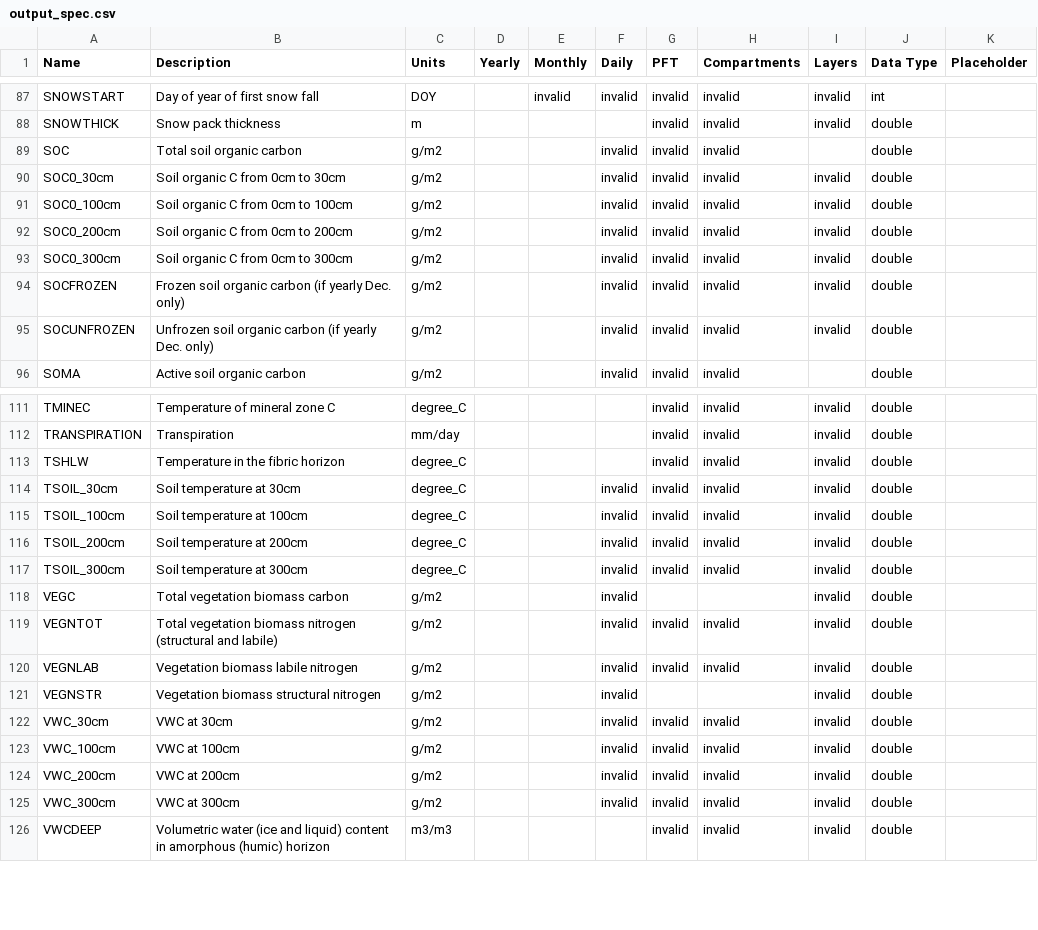
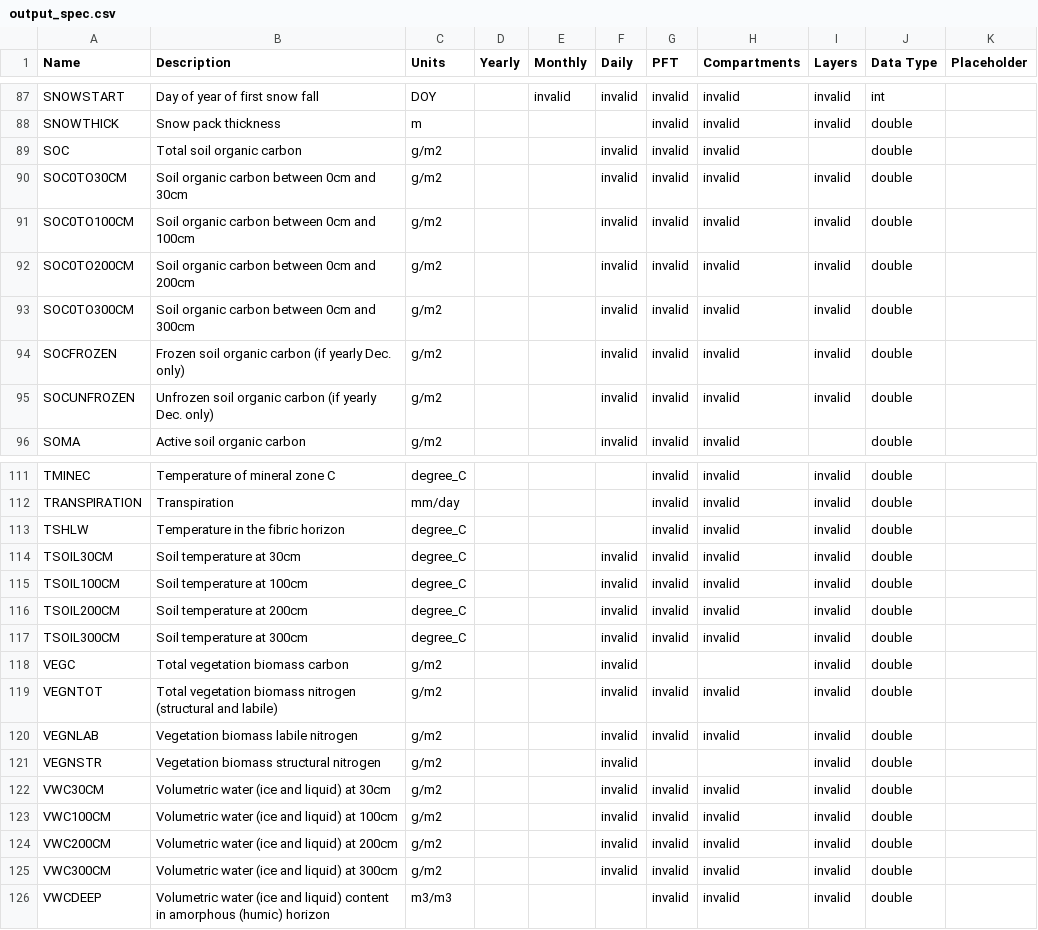
Before and after one commit to uaf-arctic-eco-modeling/dvm-dos-tem, a CSV file: config/output_spec.csv, drawn as a sheet; only a part is shown, gaps mark what is left out.

Commit message:
Renames output variables to remove underscores
The underscores complicated postprocessing
filename management.

```diff
--- a/config/output_spec.csv
+++ b/config/output_spec.csv
@@ -89,6 +89,6 @@ SNOWTHICK,Snow pack thickness,m,,,,invalid,invalid,invalid,double,
 SOC,Total soil organic carbon,g/m2,,,invalid,invalid,invalid,,double,
-SOC0_30cm,Soil organic C from 0cm to 30cm,g/m2,,,invalid,invalid,invalid,invalid,double,
-SOC0_100cm,Soil organic C from 0cm to 100cm,g/m2,,,invalid,invalid,invalid,invalid,double,
-SOC0_200cm,Soil organic C from 0cm to 200cm,g/m2,,,invalid,invalid,invalid,invalid,double,
-SOC0_300cm,Soil organic C from 0cm to 300cm,g/m2,,,invalid,invalid,invalid,invalid,double,
+SOC0TO30CM,Soil organic carbon between 0cm and 30cm,g/m2,,,invalid,invalid,invalid,invalid,double,
+SOC0TO100CM,Soil organic carbon between 0cm and 100cm,g/m2,,,invalid,invalid,invalid,invalid,double,
+SOC0TO200CM,Soil organic carbon between 0cm and 200cm,g/m2,,,invalid,invalid,invalid,invalid,double,
+SOC0TO300CM,Soil organic carbon between 0cm and 300cm,g/m2,,,invalid,invalid,invalid,invalid,double,
 SOCFROZEN,Frozen soil organic carbon (if yearly Dec. only),g/m2,,,invalid,invalid,invalid,invalid,double,
@@ -113,6 +113,6 @@ TRANSPIRATION,Transpiration,mm/day,,,,invalid,invalid,invalid,double,
 TSHLW,Temperature in the fibric horizon,degree_C,,,,invalid,invalid,invalid,double,
-TSOIL_30cm,Soil temperature at 30cm,degree_C,,,invalid,invalid,invalid,invalid,double,
-TSOIL_100cm,Soil temperature at 100cm,degree_C,,,invalid,invalid,invalid,invalid,double,
-TSOIL_200cm,Soil temperature at 200cm,degree_C,,,invalid,invalid,invalid,invalid,double,
-TSOIL_300cm,Soil temperature at 300cm,degree_C,,,invalid,invalid,invalid,invalid,double,
+TSOIL30CM,Soil temperature at 30cm,degree_C,,,invalid,invalid,invalid,invalid,double,
+TSOIL100CM,Soil temperature at 100cm,degree_C,,,invalid,invalid,invalid,invalid,double,
+TSOIL200CM,Soil temperature at 200cm,degree_C,,,invalid,invalid,invalid,invalid,double,
+TSOIL300CM,Soil temperature at 300cm,degree_C,,,invalid,invalid,invalid,invalid,double,
 VEGC,Total vegetation biomass carbon,g/m2,,,invalid,,,invalid,double,
@@ -121,6 +121,6 @@ VEGNLAB,Vegetation biomass labile nitrogen,g/m2,,,invalid,invalid,invalid,invali
 VEGNSTR,Vegetation biomass structural nitrogen,g/m2,,,invalid,,,invalid,double,
-VWC_30cm,VWC at 30cm,g/m2,,,invalid,invalid,invalid,invalid,double,
-VWC_100cm,VWC at 100cm,g/m2,,,invalid,invalid,invalid,invalid,double,
-VWC_200cm,VWC at 200cm,g/m2,,,invalid,invalid,invalid,invalid,double,
-VWC_300cm,VWC at 300cm,g/m2,,,invalid,invalid,invalid,invalid,double,
+VWC30CM,Volumetric water (ice and liquid) at 30cm,g/m2,,,invalid,invalid,invalid,invalid,double,
+VWC100CM,Volumetric water (ice and liquid) at 100cm,g/m2,,,invalid,invalid,invalid,invalid,double,
+VWC200CM,Volumetric water (ice and liquid) at 200cm,g/m2,,,invalid,invalid,invalid,invalid,double,
+VWC300CM,Volumetric water (ice and liquid) at 300cm,g/m2,,,invalid,invalid,invalid,invalid,double,
 VWCDEEP,Volumetric water (ice and liquid) content in amorphous (humic) horizon,m3/m3,,,,invalid,invalid,invalid,double,
```
Also changed, not shown: 1 other file.
